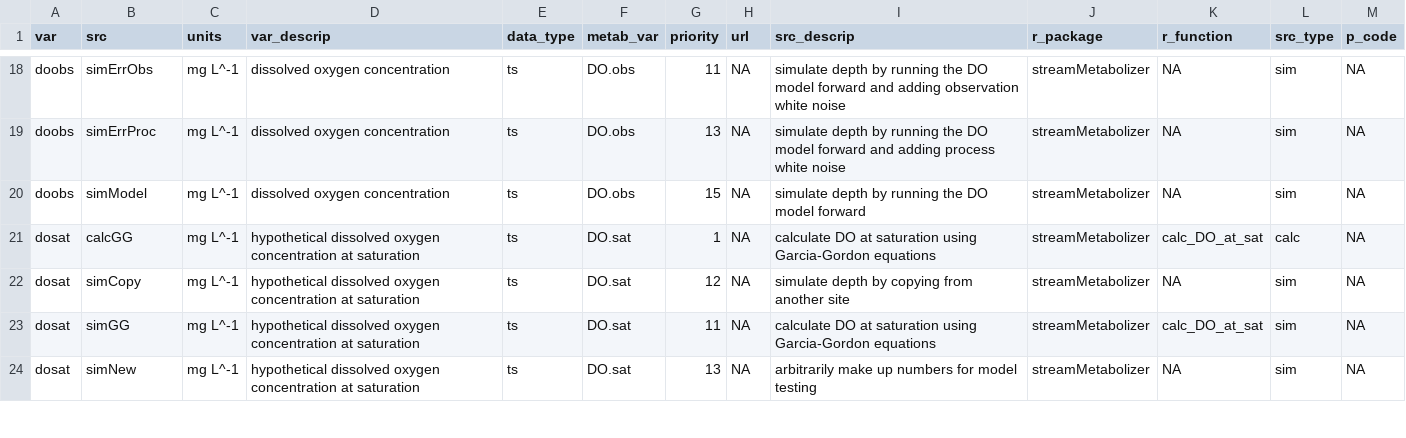
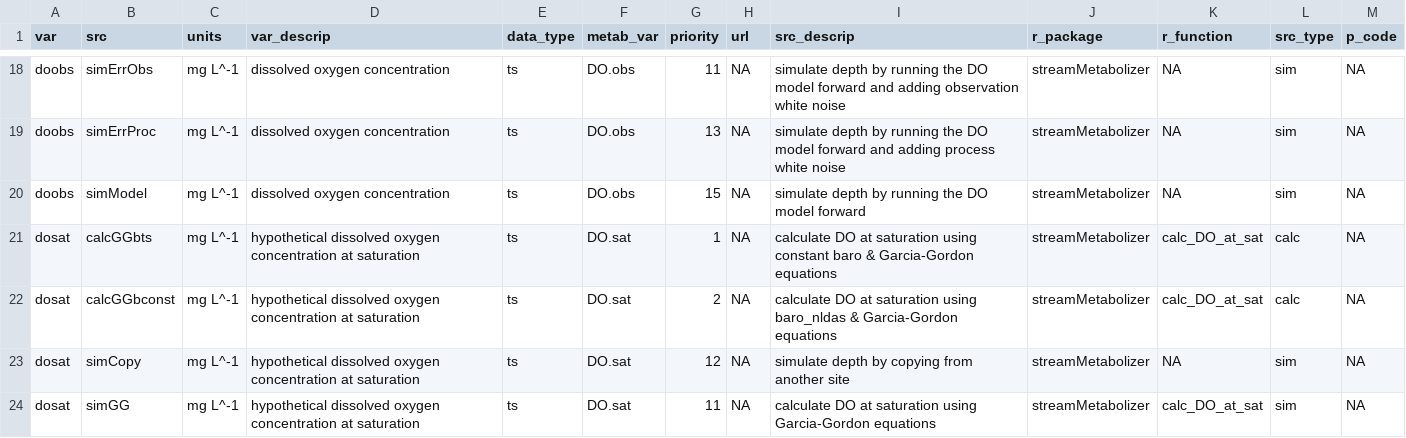
Before and after one commit to DOI-USGS/mda.streams, a TSV file: inst/extdata/var_src_codes.tsv, drawn as a sheet; only a part is shown, gaps mark what is left out; the shorter side is filled out with more unchanged rows.

Commit message:
prep for using const baro in dosat calcs

```diff
--- a/inst/extdata/var_src_codes.tsv
+++ b/inst/extdata/var_src_codes.tsv
@@ -20,3 +20,4 @@ doobs	simErrProc	mg L^-1	dissolved oxygen concentration	ts	DO.obs	13	NA	simulate
 doobs	simModel	mg L^-1	dissolved oxygen concentration	ts	DO.obs	15	NA	simulate depth by running the DO model forward	streamMetabolizer	NA	sim	NA
-dosat	calcGG	mg L^-1	hypothetical dissolved oxygen concentration at saturation	ts	DO.sat	1	NA	calculate DO at saturation using Garcia-Gordon equations	streamMetabolizer	calc_DO_at_sat	calc	NA
+dosat	calcGGbts	mg L^-1	hypothetical dissolved oxygen concentration at saturation	ts	DO.sat	1	NA	calculate DO at saturation using constant baro & Garcia-Gordon equations	streamMetabolizer	calc_DO_at_sat	calc	NA
+dosat	calcGGbconst	mg L^-1	hypothetical dissolved oxygen concentration at saturation	ts	DO.sat	2	NA	calculate DO at saturation using baro_nldas & Garcia-Gordon equations	streamMetabolizer	calc_DO_at_sat	calc	NA
 dosat	simCopy	mg L^-1	hypothetical dissolved oxygen concentration at saturation	ts	DO.sat	12	NA	simulate depth by copying from another site	streamMetabolizer	NA	sim	NA
```
Also changed, not shown: 6 other files.
